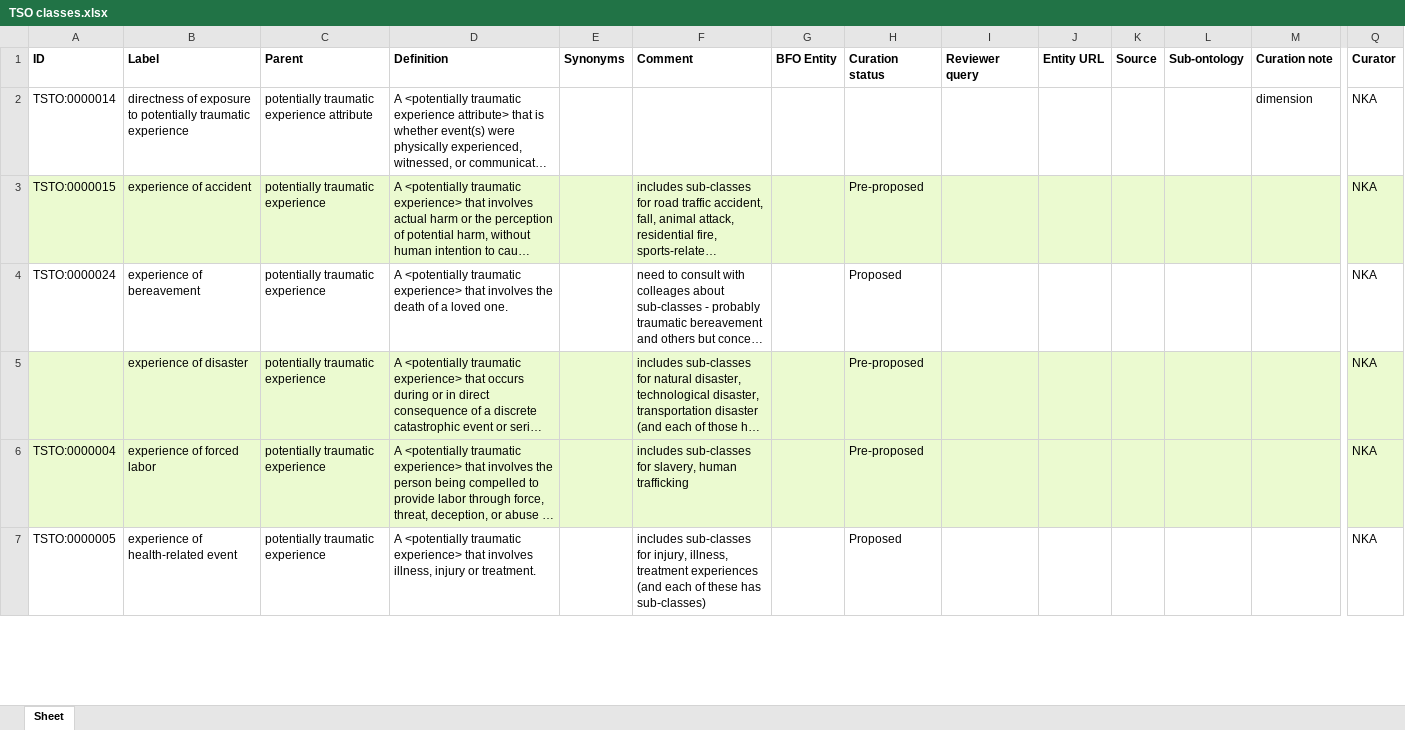
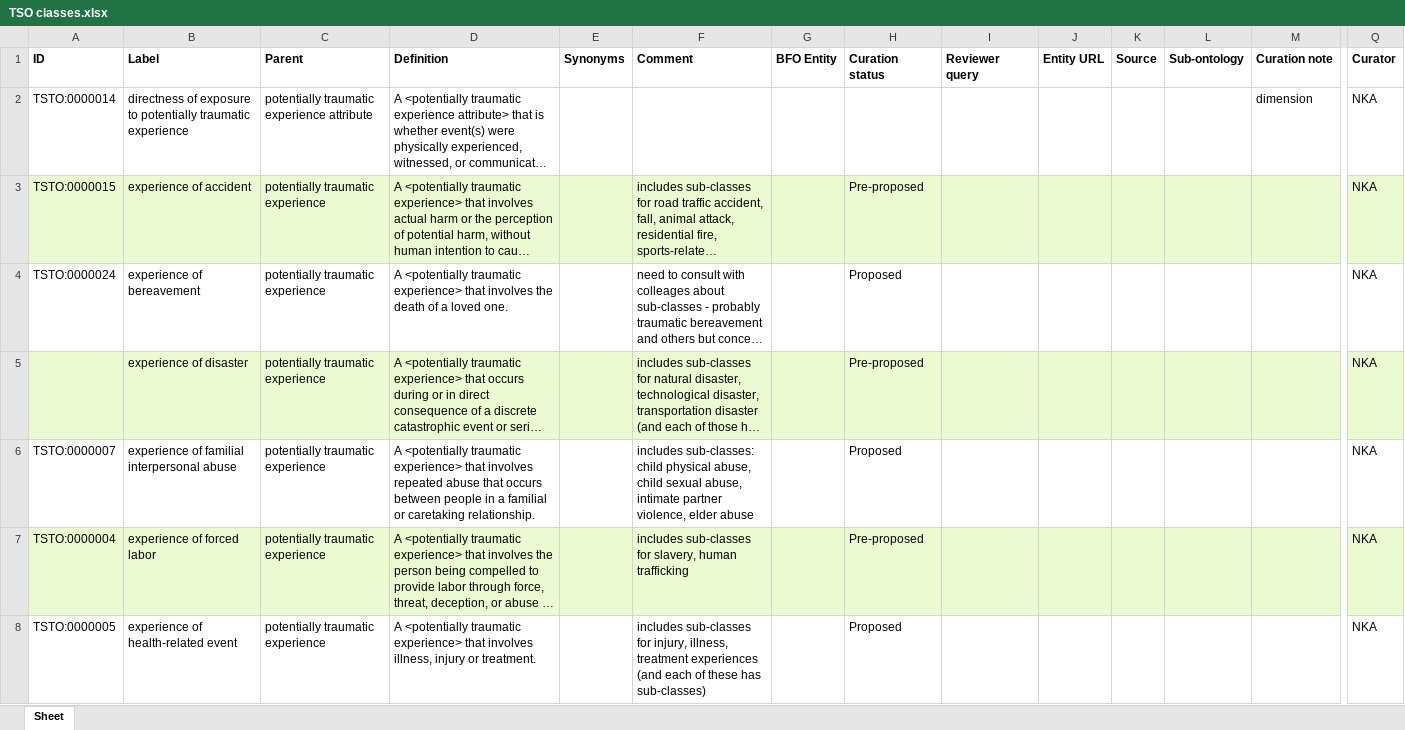
Before and after one commit to robertjwest/Potentially-Traumatic-Experiences-Ontology, an Excel workbook: TSO classes.xlsx, sheet Sheet, drawn as a sheet; only a part is shown, gaps mark what is left out; long unchanged cells end in …; values as stored, in another font and other column widths than the file's, no borders; rows hold the shown columns only; the diff covers the shown part only; the diff names each change by its address in the sheet, - before the commit and + after, or states it on an @@ line.

Commit message:
Update 2 terms in TSO classes.xlsx

```diff
--- a/TSO classes.xlsx (sheet Sheet)
+++ b/TSO classes.xlsx (sheet Sheet)
+row 6: TSTO:0000007 | experience of familial interpersonal abuse | potentially traumatic experience | A <potentially traumatic experience> that involves repeated abuse that occurs between people in a familial or caretaking relationship. |  | includes sub-classes: child physical abuse, child sexual abuse, intimate partner violence, elder abuse |  | Proposed |  |  |  |  |  | NKA
```
Also changed, not shown: 1 removed row, 3 edited cells and cell formats elsewhere in this sheet.
